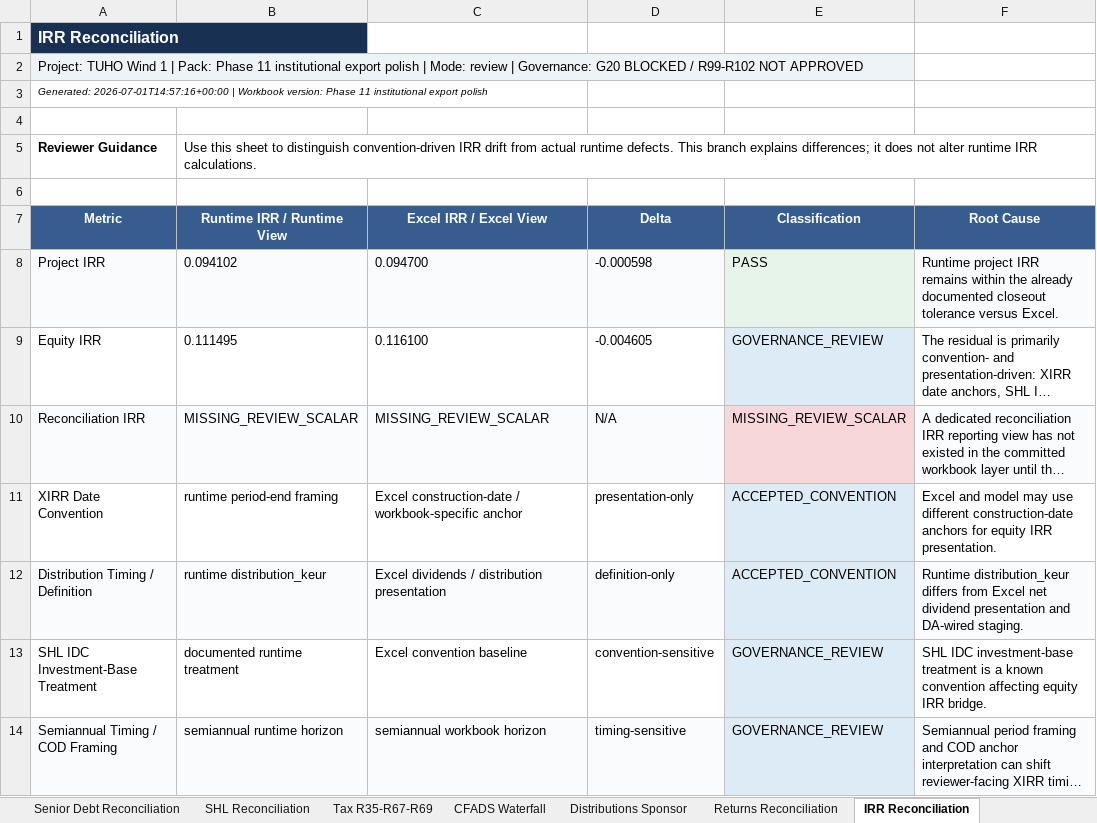
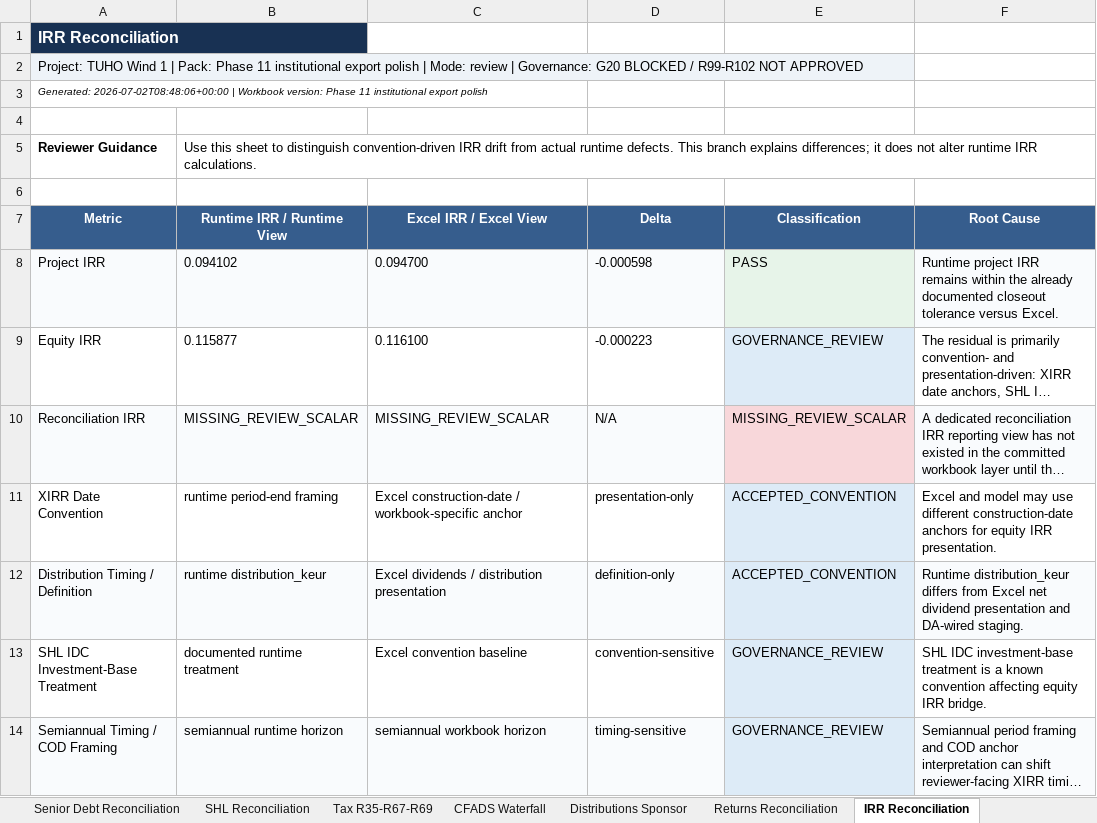
Before and after one commit to xofisamba/Finco1, an Excel workbook: reports/phase10_calibration_reconciliation_pack.xlsx, sheet IRR Reconciliation, drawn as a sheet; only a part is shown; long unchanged cells end in …; values as stored, in another font and other column widths than the file's, no borders; the diff names each change by its address in the sheet, - before the commit and + after, or states it on an @@ line.

```diff
--- a/reports/phase10_calibration_reconciliation_pack.xlsx (sheet IRR Reconciliation)
+++ b/reports/phase10_calibration_reconciliation_pack.xlsx (sheet IRR Reconciliation)
-A3 (Metric): Generated: 2026-07-01T14:57:16+00:00 | Workbook…
+A3 (Metric): Generated: 2026-07-02T08:48:06+00:00 | Workbook…
-B9 (Runtime IRR / Runtime View): 0.111495
+B9 (Runtime IRR / Runtime View): 0.115877
-D9 (Delta): -0.004605
+D9 (Delta): -0.000223
```
Also changed, not shown: sheet SHL Reconciliation, sheet Gap Register, sheet Cover, sheet Runtime Summary, sheet Distributions Sponsor, sheet Returns Reconciliation, 6 more sheets, 9 other files.
